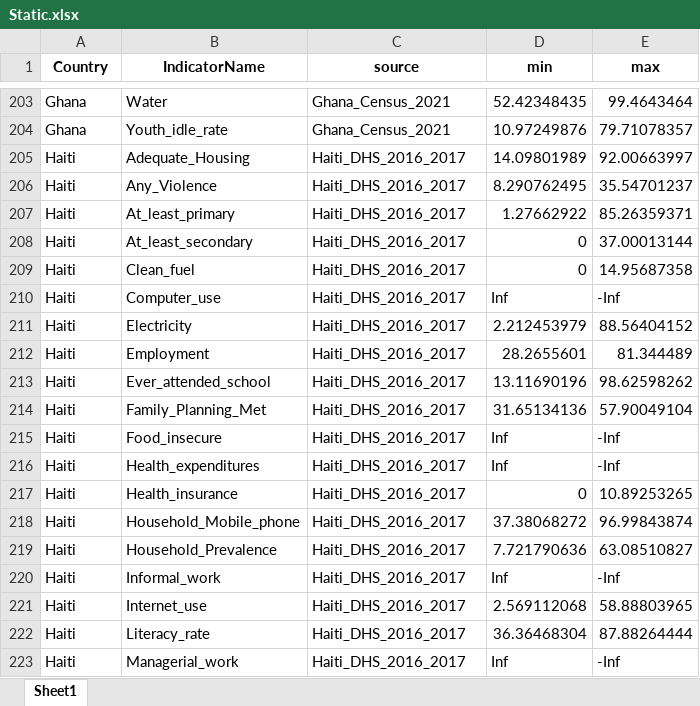
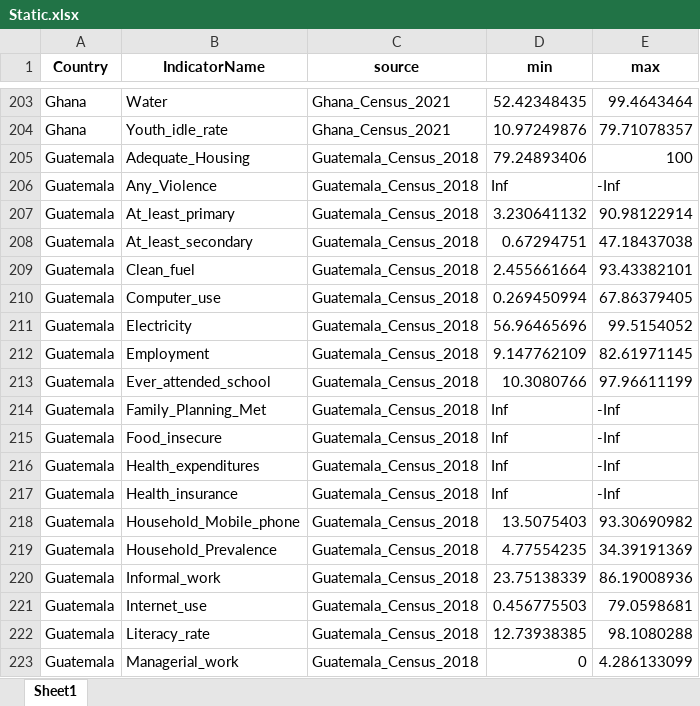
Before and after one commit to bscarp/DDI, an Excel workbook: DS-D files/Static.xlsx, sheet Sheet1, drawn as a sheet; only a part is shown, gaps mark what is left out; the shorter side is filled out with more unchanged rows; values as stored, in another font and other column widths than the file's, no borders; the diff covers the shown part only; the diff names each change by its address in the sheet, - before the commit and + after, or states it on an @@ line.

```diff
--- a/DS-D files/Static.xlsx (sheet Sheet1)
+++ b/DS-D files/Static.xlsx (sheet Sheet1)
+row 205: Guatemala | Adequate_Housing | Guatemala_Census_2018 | 79.24893406 | 100
+row 206: Guatemala | Any_Violence | Guatemala_Census_2018 | Inf | -Inf
+row 207: Guatemala | At_least_primary | Guatemala_Census_2018 | 3.230641132 | 90.98122914
+row 208: Guatemala | At_least_secondary | Guatemala_Census_2018 | 0.67294751 | 47.18437038
+row 209: Guatemala | Clean_fuel | Guatemala_Census_2018 | 2.455661664 | 93.43382101
+row 210: Guatemala | Computer_use | Guatemala_Census_2018 | 0.269450994 | 67.86379405
+row 211: Guatemala | Electricity | Guatemala_Census_2018 | 56.96465696 | 99.5154052
+row 212: Guatemala | Employment | Guatemala_Census_2018 | 9.147762109 | 82.61971145
+row 213: Guatemala | Ever_attended_school | Guatemala_Census_2018 | 10.3080766 | 97.96611199
+row 214: Guatemala | Family_Planning_Met | Guatemala_Census_2018 | Inf | -Inf
+row 215: Guatemala | Food_insecure | Guatemala_Census_2018 | Inf | -Inf
+row 216: Guatemala | Health_expenditures | Guatemala_Census_2018 | Inf | -Inf
+row 217: Guatemala | Health_insurance | Guatemala_Census_2018 | Inf | -Inf
+row 218: Guatemala | Household_Mobile_phone | Guatemala_Census_2018 | 13.5075403 | 93.30690982
+row 219: Guatemala | Household_Prevalence | Guatemala_Census_2018 | 4.77554235 | 34.39191369
+row 220: Guatemala | Informal_work | Guatemala_Census_2018 | 23.75138339 | 86.19008936
+row 221: Guatemala | Internet_use | Guatemala_Census_2018 | 0.456775503 | 79.0598681
+row 222: Guatemala | Literacy_rate | Guatemala_Census_2018 | 12.73938385 | 98.1080288
+row 223: Guatemala | Managerial_work | Guatemala_Census_2018 | 0 | 4.286133099
```
Also changed, not shown: 97 added rows and 113 edited cells elsewhere in this sheet, 4 other files.
